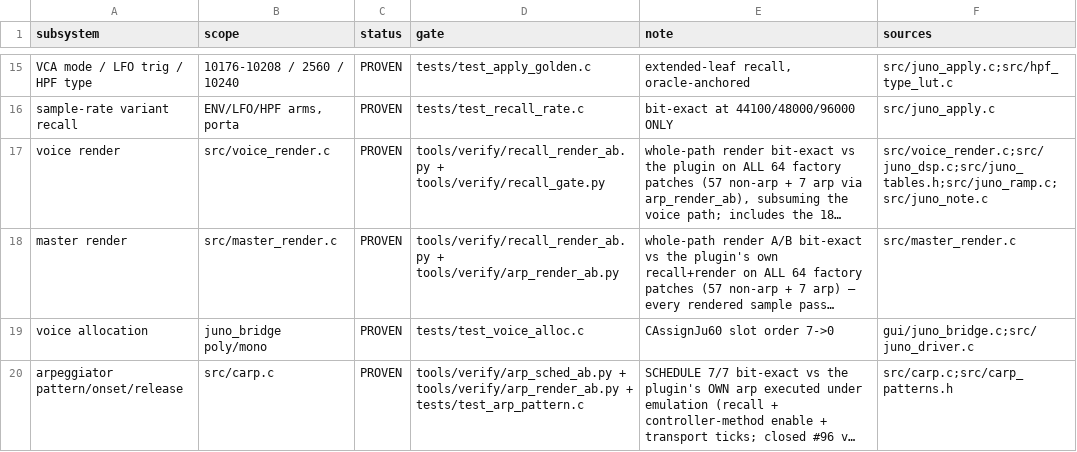
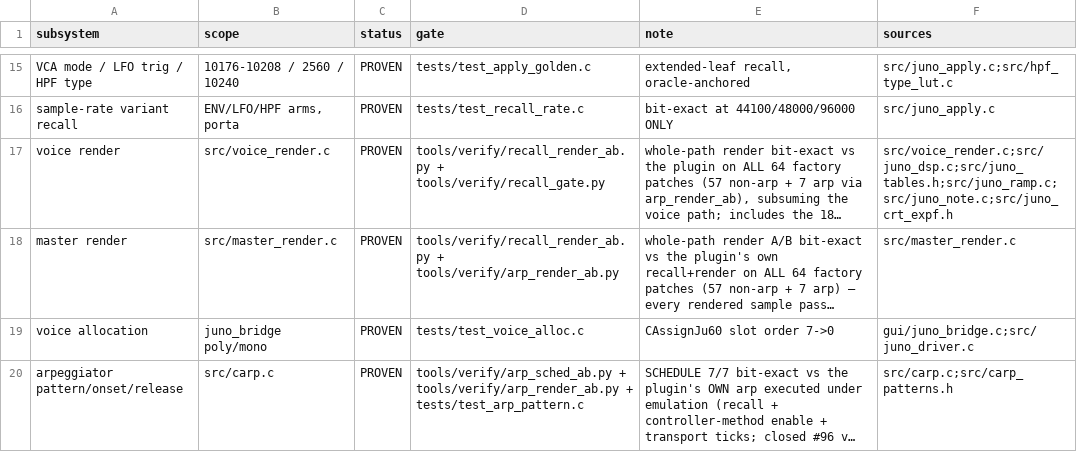
Before and after one commit to SunbrightMedia/jn60c99, a TSV file: PROVENANCE.tsv, drawn as a sheet; only a part is shown, gaps mark what is left out; long unchanged cells end in …; the diff names each change by its address in the sheet, - before the commit and + after, or states it on an @@ line.

```diff
--- a/PROVENANCE.tsv
+++ b/PROVENANCE.tsv
-F17 (sources): src/voice_render.c;src/juno_dsp.c;src/juno_tables.h;src/juno_ramp.c;src/juno_note.c
+F17 (sources): src/voice_render.c;src/juno_dsp.c;src/juno_tables.h;src/juno_ramp.c;src/juno_note.c;src/juno_crt_expf.h
```
